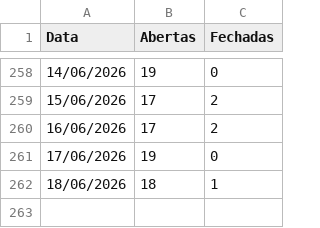
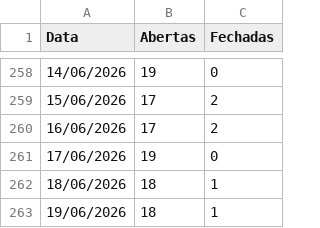
Before and after one commit to mateusmattos/omni-dashboard, a CSV file: status_lojas.csv, drawn as a sheet; only a part is shown, gaps mark what is left out; the diff names each change by its address in the sheet, - before the commit and + after, or states it on an @@ line.

```diff
--- a/status_lojas.csv
+++ b/status_lojas.csv
+row 263: 19/06/2026 | 18 | 1
```
Also changed, not shown: rupturas.csv, 1 other file.
